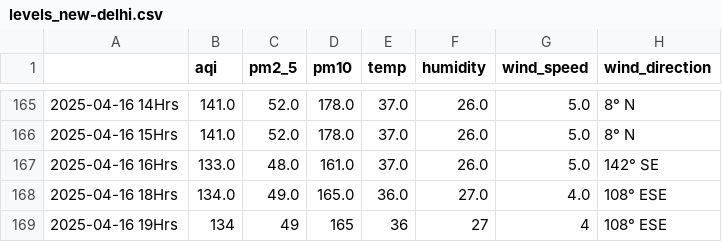
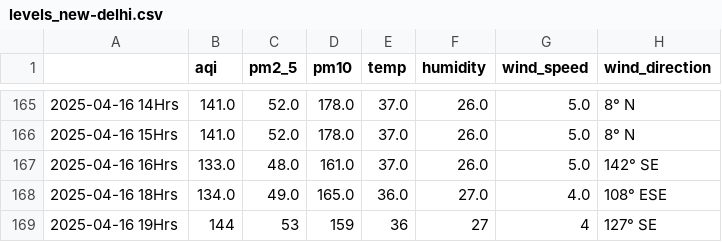
Before and after one commit to Prashant-Sharma-2056/Pollution-Tracker, a CSV file: levels_new-delhi.csv, drawn as a sheet; only a part is shown, gaps mark what is left out.

```diff
--- a/levels_new-delhi.csv
+++ b/levels_new-delhi.csv
@@ -168,2 +168,2 @@
 2025-04-16 18Hrs,134.0,49.0,165.0,36.0,27.0,4.0,108° ESE
-2025-04-16 19Hrs,134,49,165,36,27,4,108° ESE
+2025-04-16 19Hrs,144,53,159,36,27,4,127° SE
```
Also changed, not shown: levels_hyderabad.csv, levels_pune.csv.
